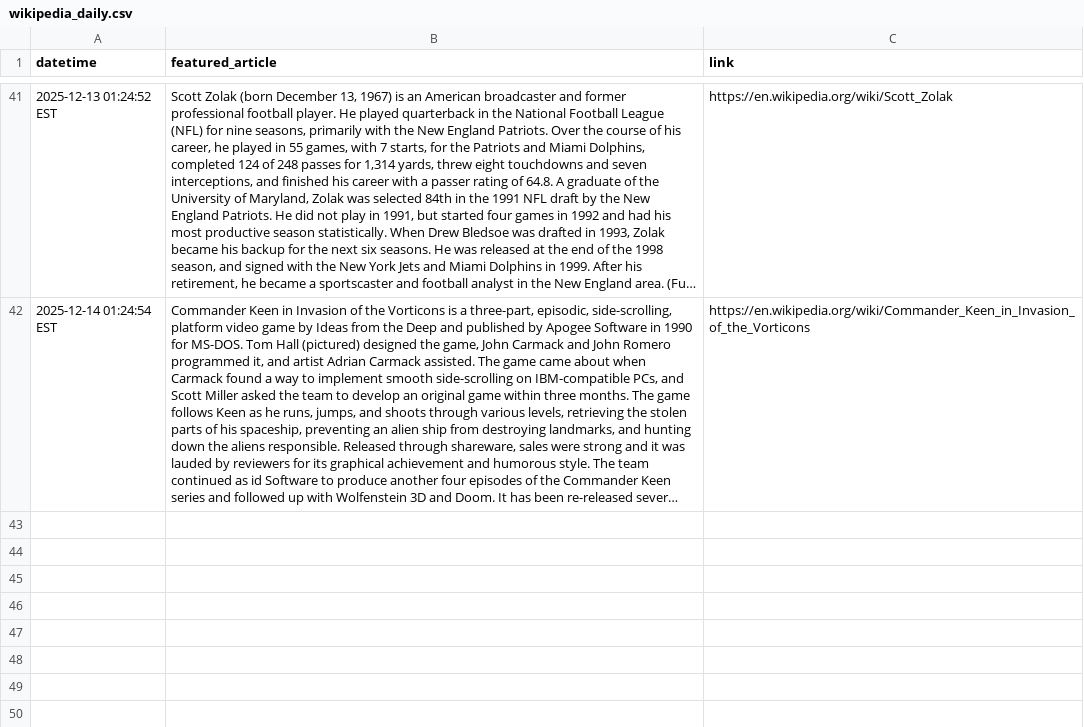
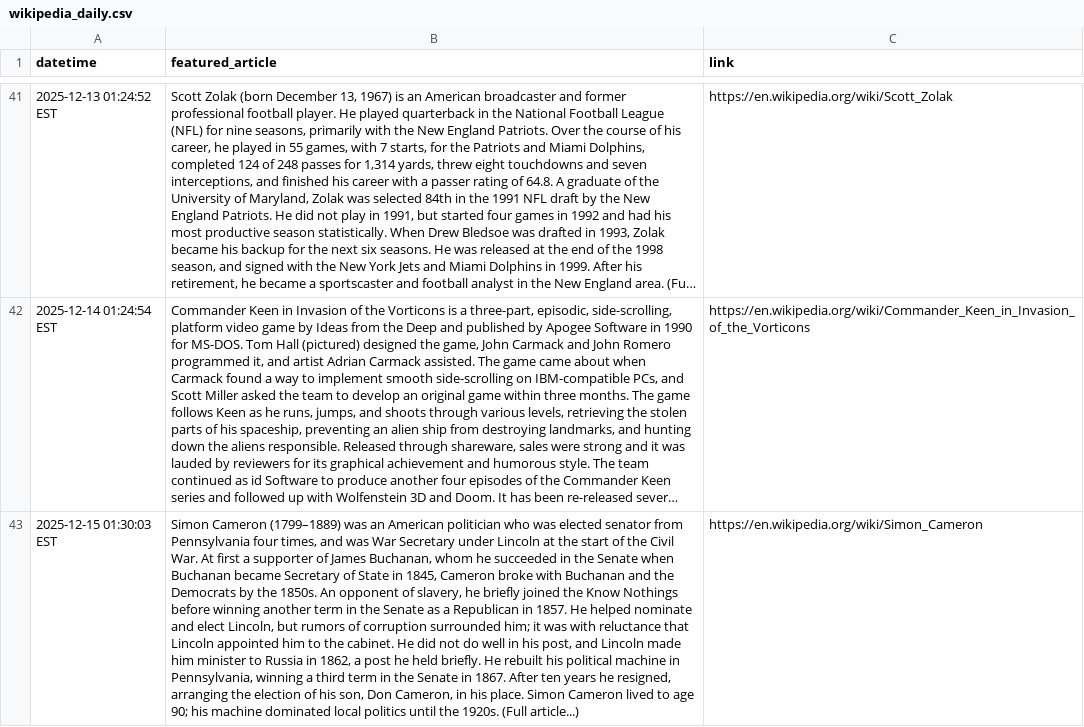
Before and after one commit to jonmccurdy/wikipedia-daily-scraper, a CSV file: data/wikipedia_daily.csv, drawn as a sheet; only a part is shown, gaps mark what is left out; long unchanged cells end in …; the diff names each change by its address in the sheet, - before the commit and + after, or states it on an @@ line.

```diff
--- a/data/wikipedia_daily.csv
+++ b/data/wikipedia_daily.csv
+row 43: 2025-12-15 01:30:03 EST | Simon Cameron (1799–1889) was an American politician who was elected senator from Pennsylvania four times, and was War Secretary under Lincoln at the start of the Civil War. At first a supporter of James Buchanan, whom he succeeded in the Senate when Buchanan became Secretary of State in 1845, Cameron broke with Buchanan and the Democrats by the 1850s. An opponent of slavery, he briefly joined the Know Nothings before winning another term in the Senate as a Republican in 1857. He helped nominate and elect Lincoln, but rumors of corruption surrounded him; it was with reluctance that Lincoln appointed him to the cabinet. He did not do well in his post, and Lincoln made him minister to Russia in 1862, a post he held briefly. He rebuilt his political machine in Pennsylvania, winning a third term in the Senate in 1867. After ten years he resigned, arranging the election of his son, Don Cameron, in his place. Simon Cameron lived to age 90; his machine dominated local politics until the 1920s. (Full article...) | https://en.wikipedia.org/wiki/Simon_Cameron
```
